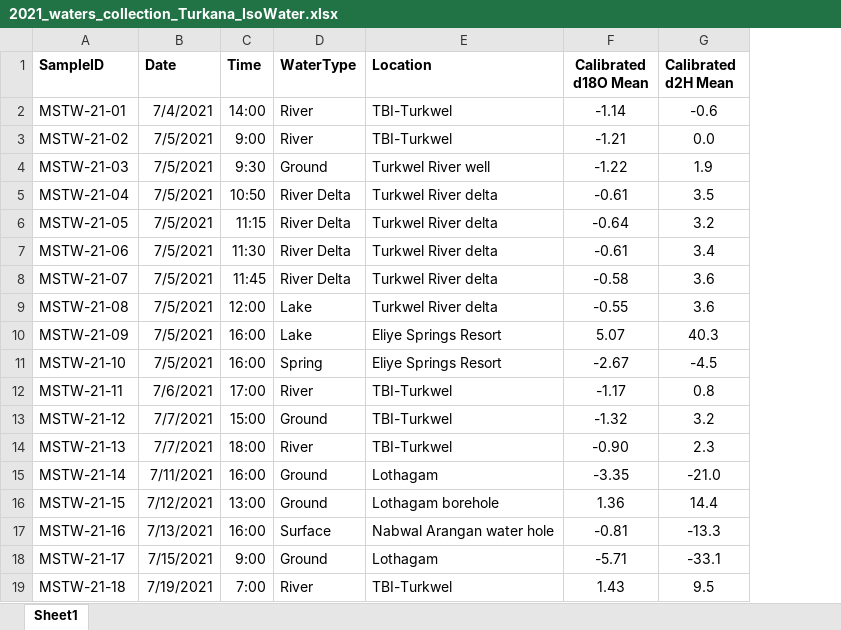
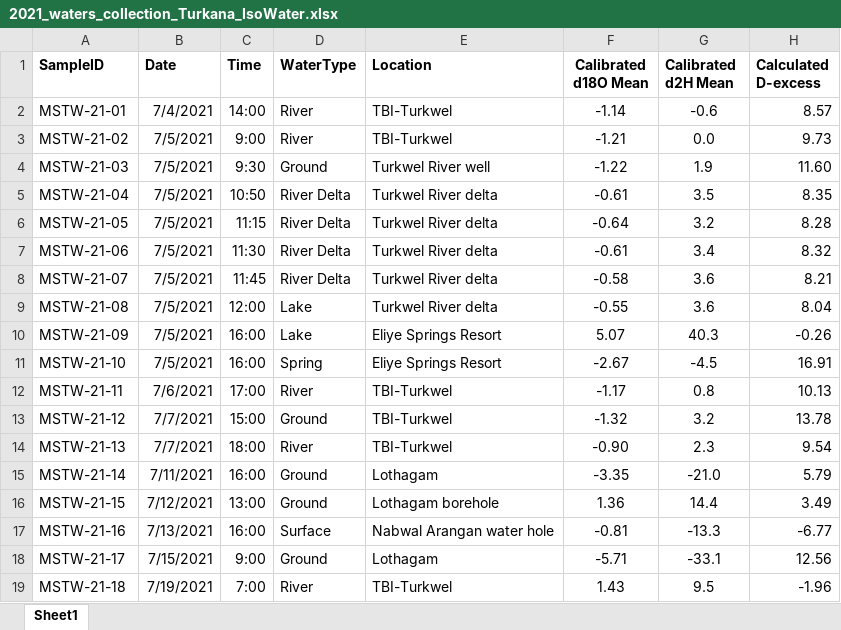
Before and after one commit to saslaw/Turkana-waters, an Excel workbook: data/2021_waters_collection_Turkana_IsoWater.xlsx, sheet Sheet1, drawn as a sheet; values as stored, in another font and other column widths than the file's, no borders; the diff names each change by its address in the sheet, - before the commit and + after, or states it on an @@ line.

Commit message:
consolidated data
new XLSX has all info for all relevant samples 2016-2021

```diff
--- a/data/2021_waters_collection_Turkana_IsoWater.xlsx (sheet Sheet1)
+++ b/data/2021_waters_collection_Turkana_IsoWater.xlsx (sheet Sheet1)
+column H (Calculated D-excess), rows 2-19: 8.57 | 9.73 | 11.60 | 8.35 | 8.28 | 8.32 | 8.21 | 8.04 | -0.26 | 16.91 | 10.13 | 13.78 | 9.54 | 5.79 | 3.49 | -6.77 | 12.56 | -1.96
```
Also changed, not shown: data/2021_waters_collection.xlsx, 4 other files.
